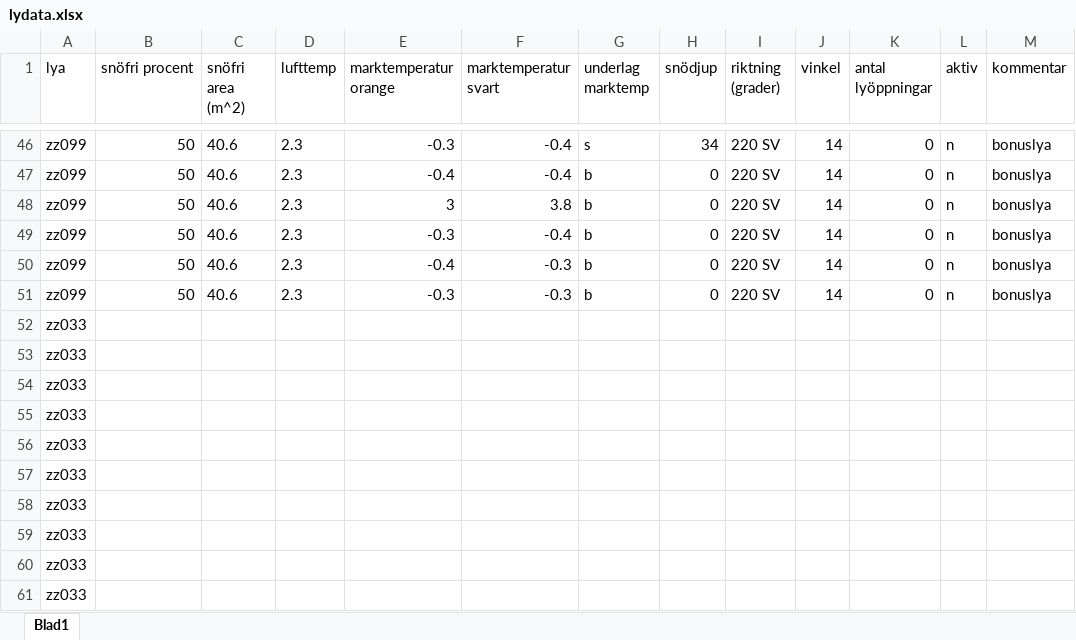
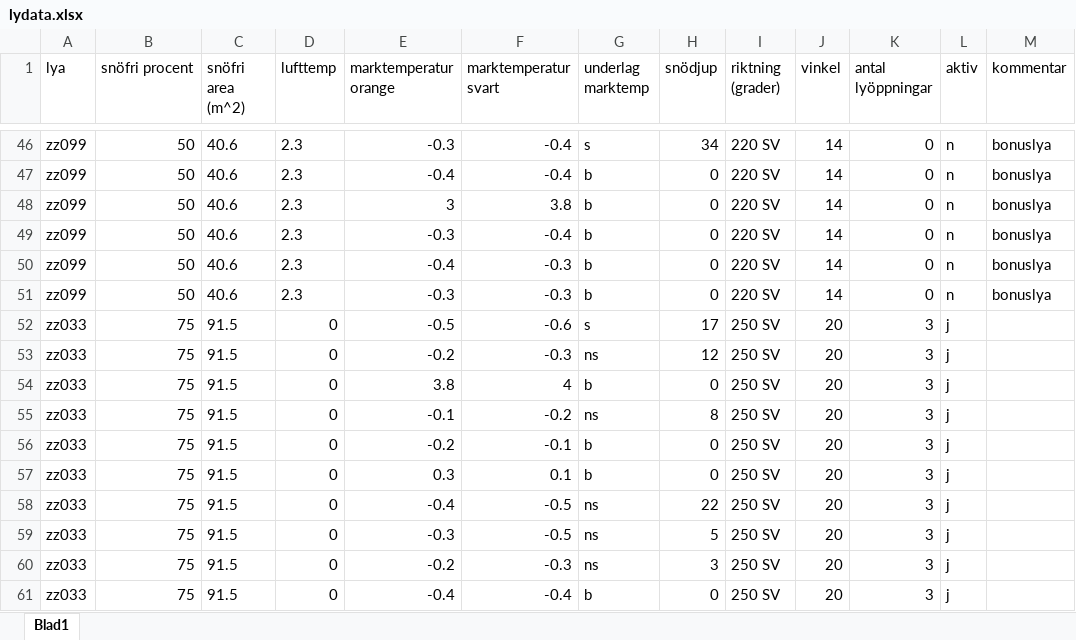
Before and after one commit to torhanssonfrank/Den-selection, an Excel workbook: Rawdata/lydata.xlsx, sheet Blad1, drawn as a sheet; only a part is shown, gaps mark what is left out; values as stored, in another font and other column widths than the file's, no borders; removed rows and columns are numbered as before the commit, all else as after; the diff names each change by its address in the sheet, - before the commit and + after, or states it on an @@ line.

Commit message:
lydata för zz033 tillagd

```diff
--- a/Rawdata/lydata.xlsx (sheet Blad1)
+++ b/Rawdata/lydata.xlsx (sheet Blad1)
-row 52: zz033
-row 53: zz033
-row 54: zz033
-row 55: zz033
-row 56: zz033
-row 57: zz033
-row 58: zz033
-row 59: zz033
-row 60: zz033
-row 61: zz033
+row 52: zz033 | 75 | 91.5 | 0 | -0.5 | -0.6 | s | 17 | 250 SV | 20 | 3 | j
+row 53: zz033 | 75 | 91.5 | 0 | -0.2 | -0.3 | ns | 12 | 250 SV | 20 | 3 | j
+row 54: zz033 | 75 | 91.5 | 0 | 3.8 | 4 | b | 0 | 250 SV | 20 | 3 | j
+row 55: zz033 | 75 | 91.5 | 0 | -0.1 | -0.2 | ns | 8 | 250 SV | 20 | 3 | j
+row 56: zz033 | 75 | 91.5 | 0 | -0.2 | -0.1 | b | 0 | 250 SV | 20 | 3 | j
+row 57: zz033 | 75 | 91.5 | 0 | 0.3 | 0.1 | b | 0 | 250 SV | 20 | 3 | j
+row 58: zz033 | 75 | 91.5 | 0 | -0.4 | -0.5 | ns | 22 | 250 SV | 20 | 3 | j
+row 59: zz033 | 75 | 91.5 | 0 | -0.3 | -0.5 | ns | 5 | 250 SV | 20 | 3 | j
+row 60: zz033 | 75 | 91.5 | 0 | -0.2 | -0.3 | ns | 3 | 250 SV | 20 | 3 | j
+row 61: zz033 | 75 | 91.5 | 0 | -0.4 | -0.4 | b | 0 | 250 SV | 20 | 3 | j
```
